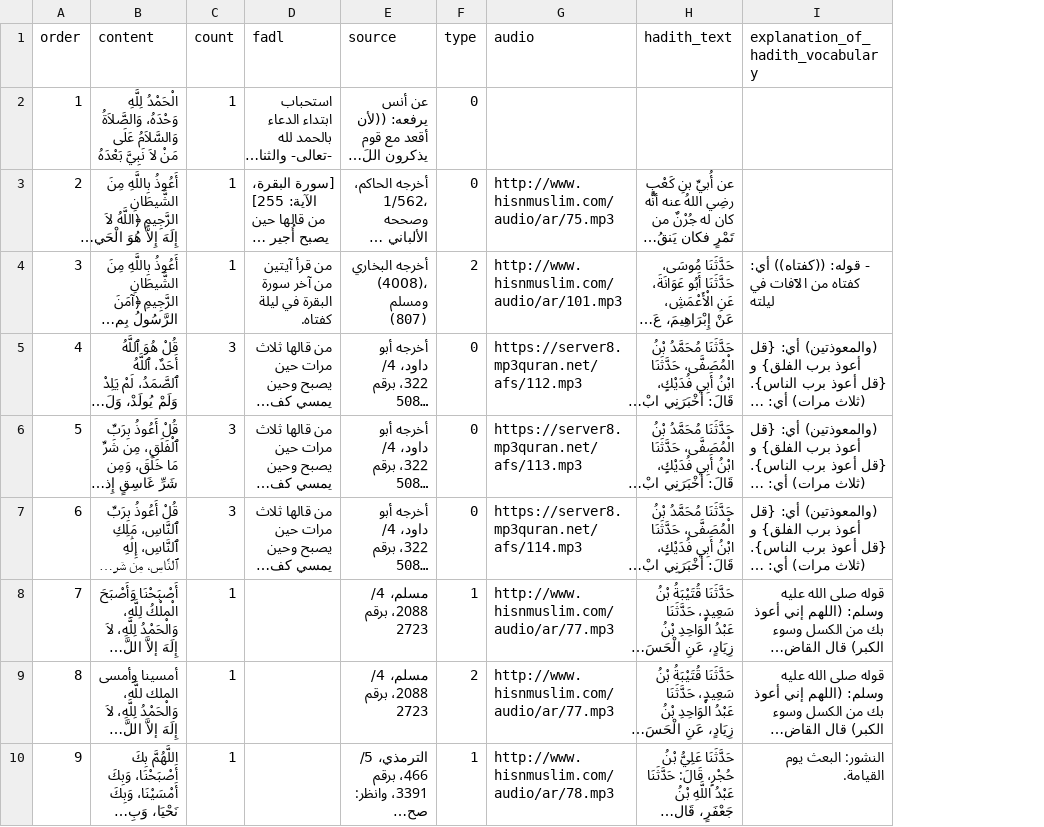
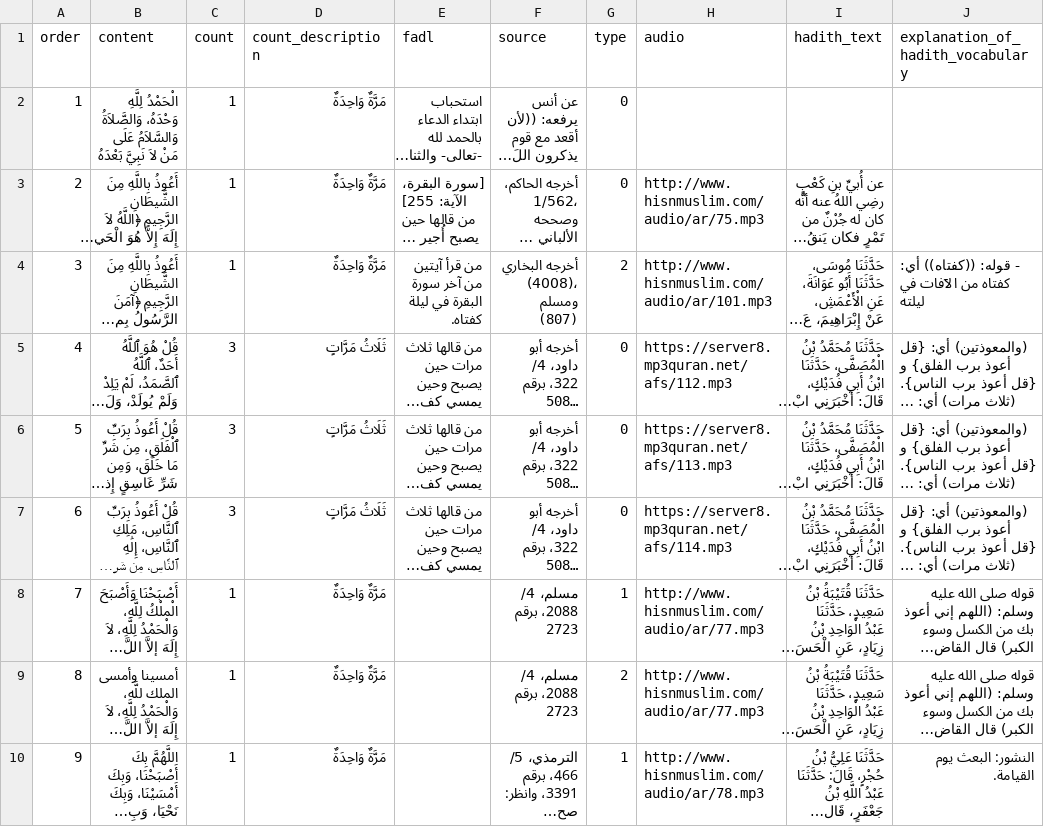
Before and after one commit to Seen-Arabic/Morning-And-Evening-Adhkar-DB, a CSV file: result/ar.csv, drawn as a sheet; only a part is shown; long unchanged cells end in …; the diff names each change by its address in the sheet, - before the commit and + after, or states it on an @@ line.

```diff
--- a/result/ar.csv
+++ b/result/ar.csv
+column D (count_description), rows 2-10: مَرَّةٌ وَاحِدَةٌ | مَرَّةٌ وَاحِدَةٌ | مَرَّةٌ وَاحِدَةٌ | ثَلَاثُ مَرَّاتٍ | ثَلَاثُ مَرَّاتٍ | ثَلَاثُ مَرَّاتٍ | مَرَّةٌ وَاحِدَةٌ | مَرَّةٌ وَاحِدَةٌ | مَرَّةٌ وَاحِدَةٌ
```
Also changed, not shown: result/en.csv, 6 other files.
